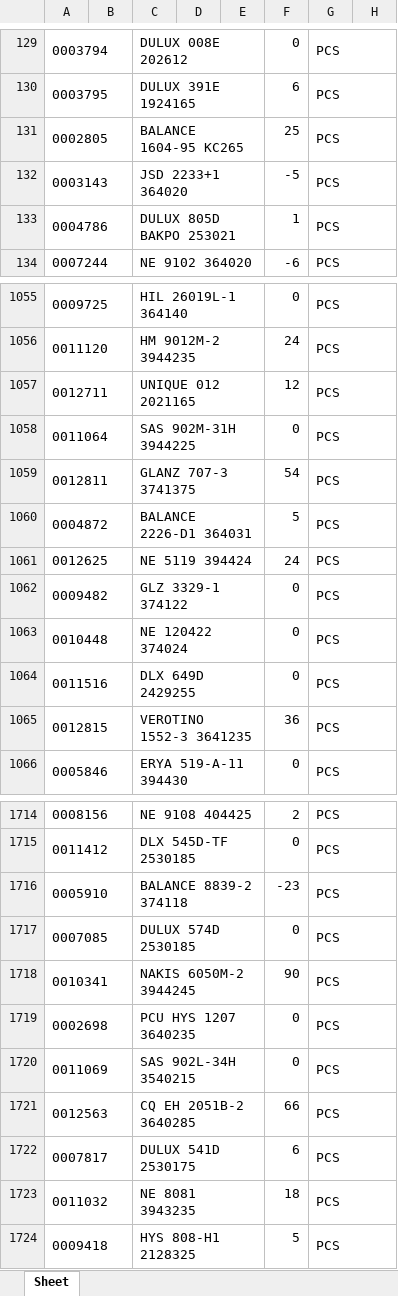
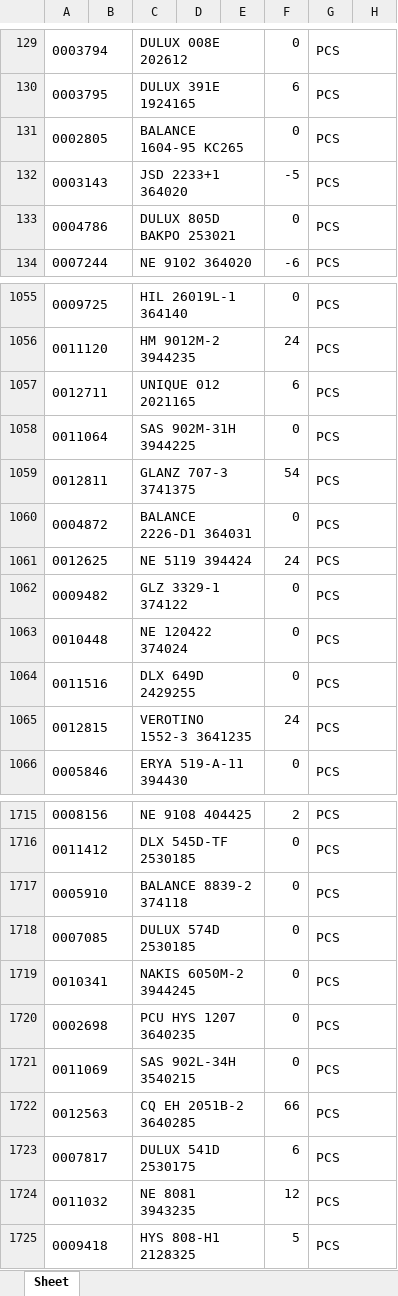
Before and after one commit to indahmakmur0530-beep/inma-display, an Excel workbook: stock.xlsx, sheet Sheet, drawn as a sheet; only a part is shown, gaps mark what is left out; values as stored, in another font and other column widths than the file's, no borders; addresses are those after the commit; the diff covers the shown part only; the diff names each change by its address in the sheet, - before the commit and + after, or states it on an @@ line.

```diff
--- a/stock.xlsx (sheet Sheet)
+++ b/stock.xlsx (sheet Sheet)
-F131: 25
+F131: 0
-F133: 1
+F133: 0
-F1057: 12
+F1057: 6
-F1060: 5
+F1060: 0
-F1065: 36
+F1065: 24
-F1717: -23
+F1717: 0
-F1719: 90
+F1719: 0
-F1724: 18
+F1724: 12
```
Also changed, not shown: 2 added rows and 120 edited cells elsewhere in this sheet.
